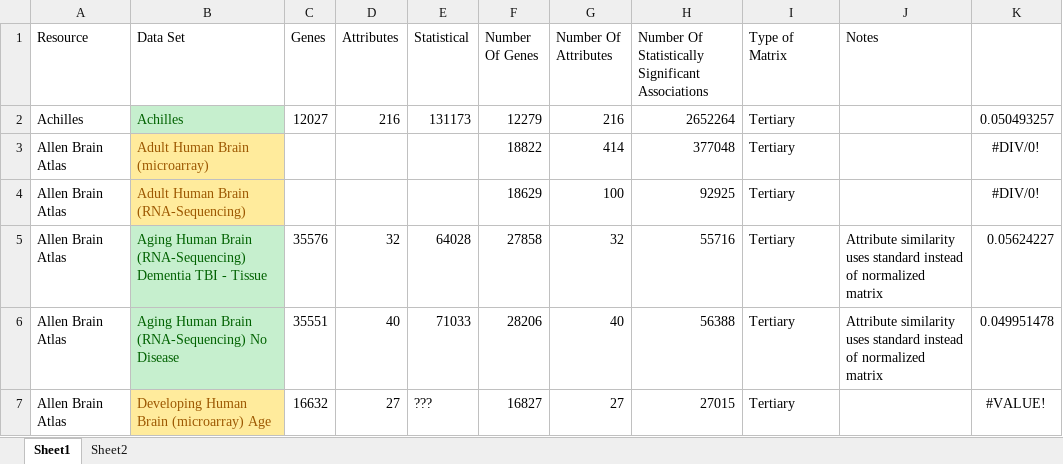
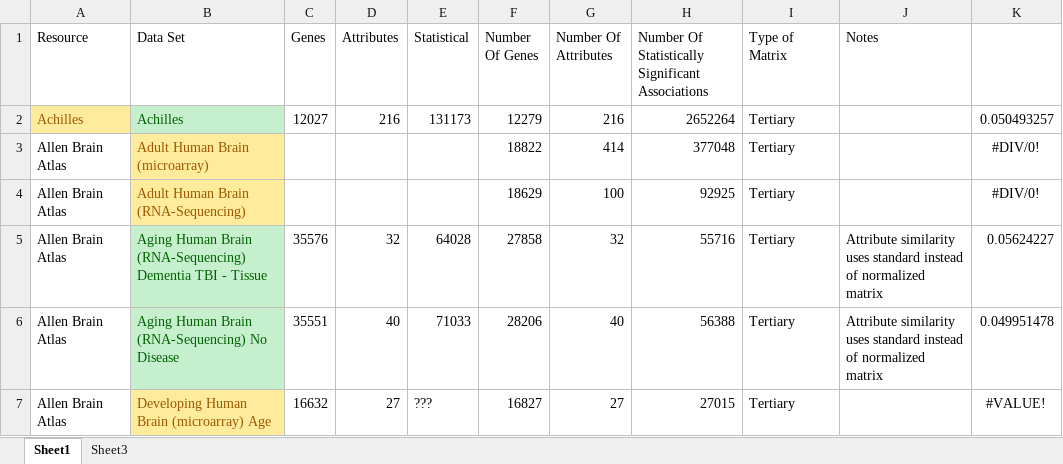
Before and after one commit to MaayanLab/Harmonizome-Data-Processing-Appyters, an Excel workbook: Updated Scripts.xlsx, sheet Sheet1, drawn as a sheet; only a part is shown; values as stored, in another font and other column widths than the file's, no borders; conditional formats and table styles not drawn; the diff names each change by its address in the sheet, - before the commit and + after, or states it on an @@ line.

```diff
--- a/Updated Scripts.xlsx (sheet Sheet1)
+++ b/Updated Scripts.xlsx (sheet Sheet1)
-sheet tab: Sheet2
+sheet tab: Sheet3
@@ A2 fill: none → #FFEB9C, text colour: black → #9C5700 @@
```
Also changed, not shown: 3 other files.
